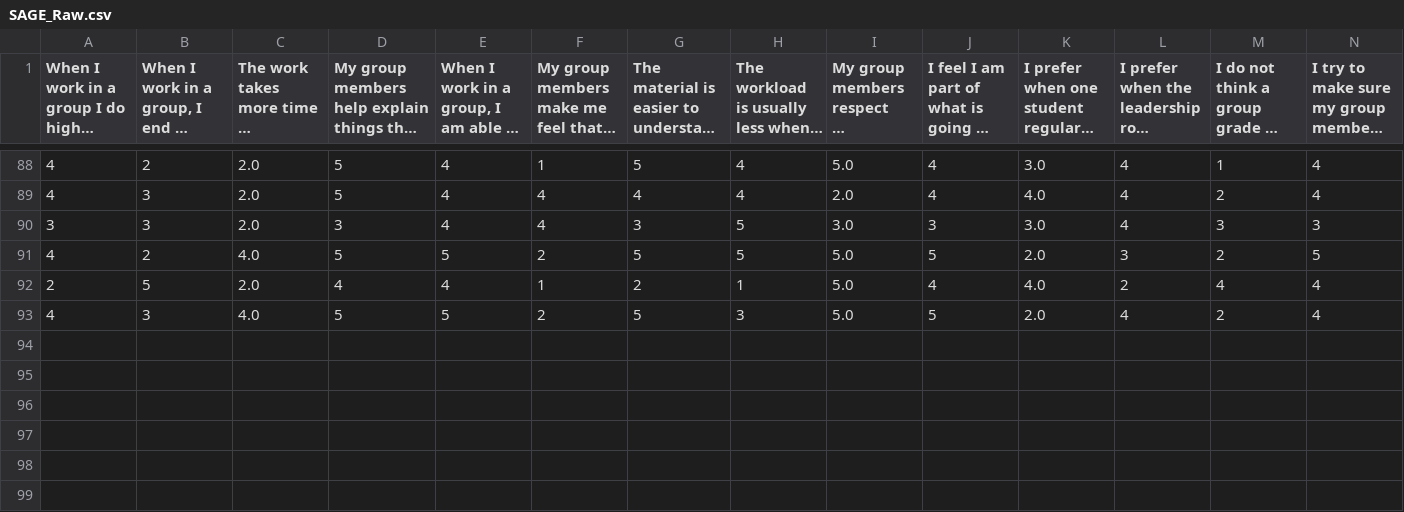
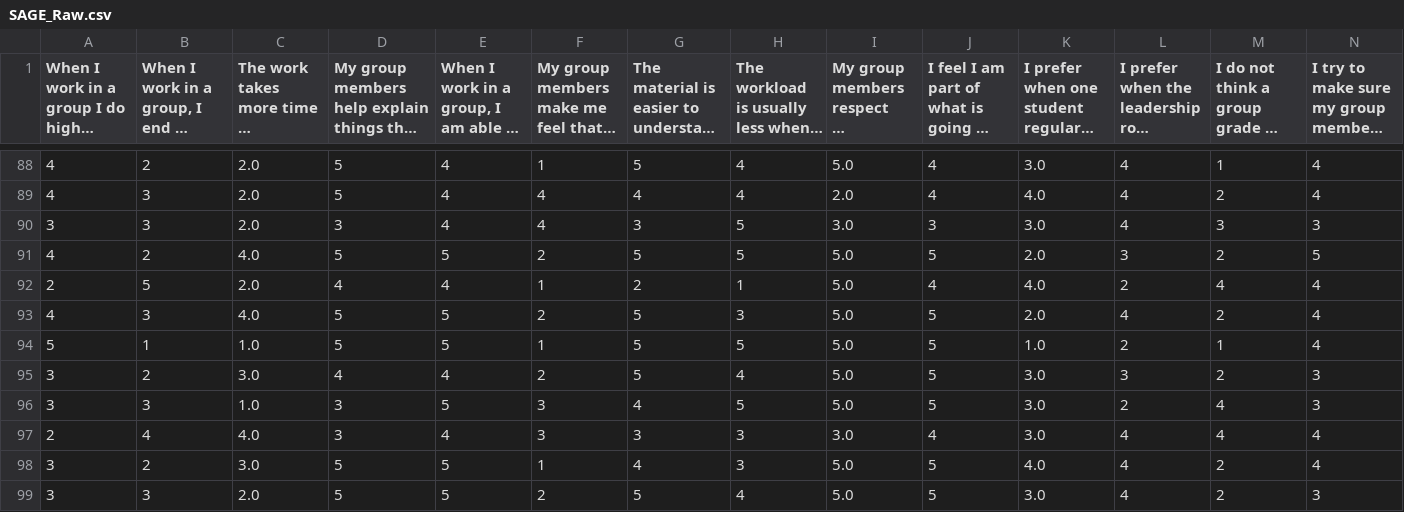
Before and after one commit to Pontigre/PER_analysis, a CSV file: SAGE_Raw.csv, drawn as a sheet; only a part is shown, gaps mark what is left out; long unchanged cells end in …; rows hold the shown columns only; the diff names each change by its address in the sheet, - before the commit and + after, or states it on an @@ line.

```diff
--- a/SAGE_Raw.csv
+++ b/SAGE_Raw.csv
+row 94: 5 | 1 | 1.0 | 5 | 5 | 1 | 5 | 5 | 5.0 | 5 | 1.0 | 2 | 1 | 4
+row 95: 3 | 2 | 3.0 | 4 | 4 | 2 | 5 | 4 | 5.0 | 5 | 3.0 | 3 | 2 | 3
+row 96: 3 | 3 | 1.0 | 3 | 5 | 3 | 4 | 5 | 5.0 | 5 | 3.0 | 2 | 4 | 3
+row 97: 2 | 4 | 4.0 | 3 | 4 | 3 | 3 | 3 | 3.0 | 4 | 3.0 | 4 | 4 | 4
+row 98: 3 | 2 | 3.0 | 5 | 5 | 1 | 4 | 3 | 5.0 | 5 | 4.0 | 4 | 2 | 4
+row 99: 3 | 3 | 2.0 | 5 | 5 | 2 | 5 | 4 | 5.0 | 5 | 3.0 | 4 | 2 | 3
```
Also changed, not shown: SAGE_Stats.csv, 1 other file.
